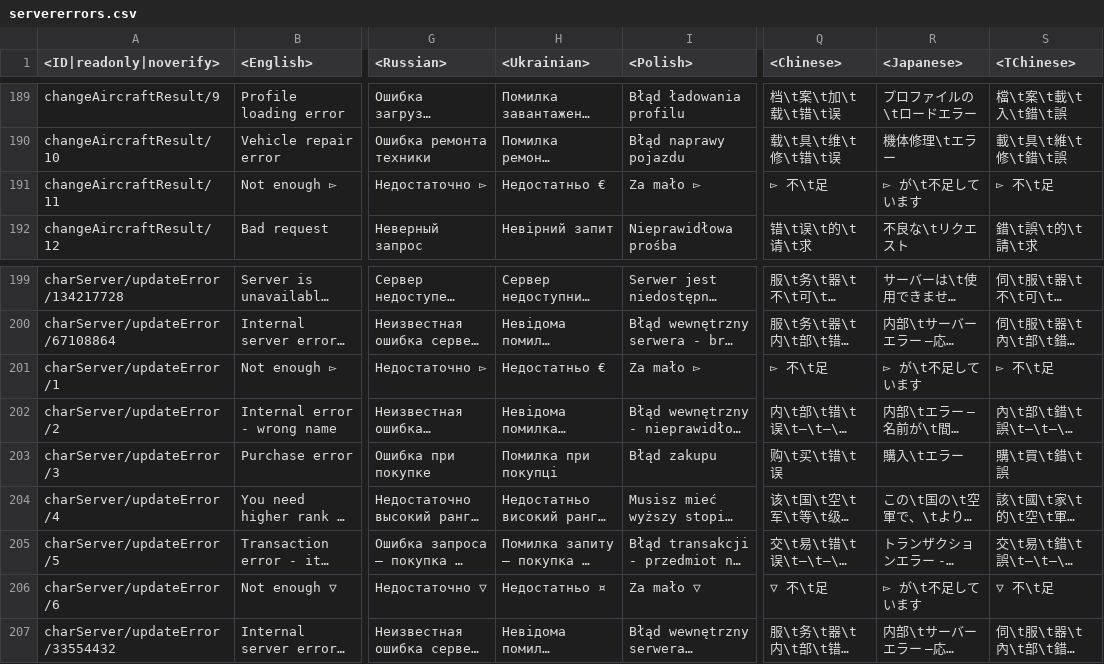
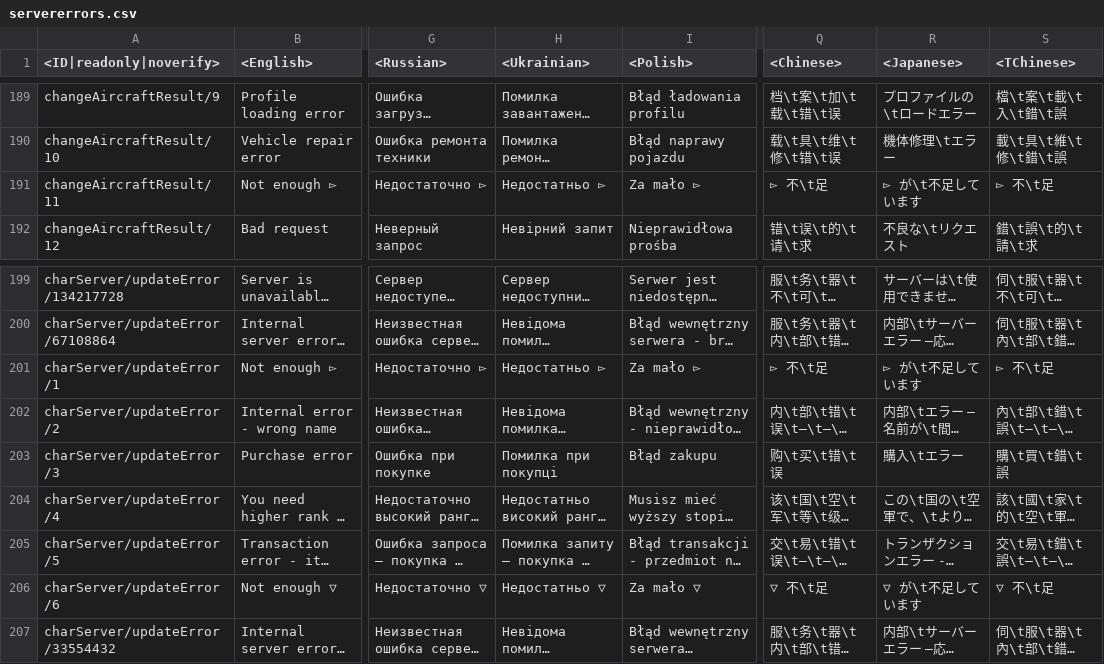
Before and after one commit to gszabi99/War-Thunder-Mobile-Datamine, a CSV file: lang.vromfs.bin_u/lang/servererrors.csv, drawn as a sheet; only a part is shown, gaps mark what is left out; long unchanged cells end in …; the diff names each change by its address in the sheet, - before the commit and + after, or states it on an @@ line.

```diff
--- a/lang.vromfs.bin_u/lang/servererrors.csv
+++ b/lang.vromfs.bin_u/lang/servererrors.csv
-H191 (<Ukrainian>): Недостатньо €
+H191 (<Ukrainian>): Недостатньо ▻
-H201 (<Ukrainian>): Недостатньо €
+H201 (<Ukrainian>): Недостатньо ▻
-H206 (<Ukrainian>): Недостатньо ¤
+H206 (<Ukrainian>): Недостатньо ▽
-R206 (<Japanese>): ▻ が\t不足しています
+R206 (<Japanese>): ▽ が\t不足しています
```
Also changed, not shown: lang.vromfs.bin_u/lang/menu.csv, lang.vromfs.bin_u/lang/menu_options.csv, 32 other files.
